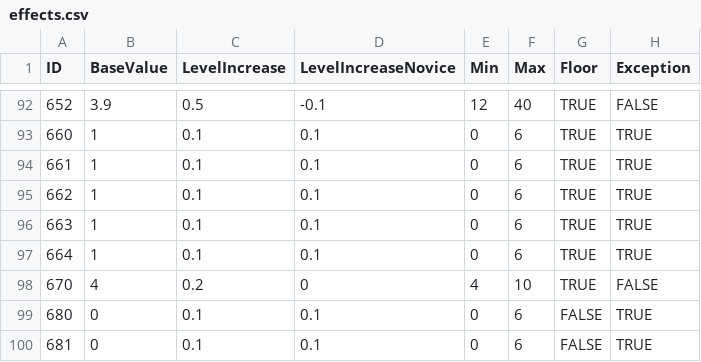
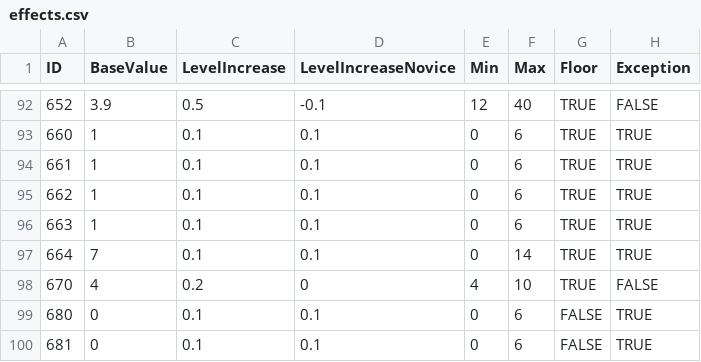
Before and after one commit to Jessy1237/DwarfCraft_premerge, a CSV file: src/default_files/effects.csv, drawn as a sheet; only a part is shown, gaps mark what is left out; the diff names each change by its address in the sheet, - before the commit and + after, or states it on an @@ line.

Commit message:
Made some balancing fixes to the effects.csv

```diff
--- a/src/default_files/effects.csv
+++ b/src/default_files/effects.csv
-B97 (BaseValue): 1
+B97 (BaseValue): 7
-F97 (Max): 6
+F97 (Max): 14
```
